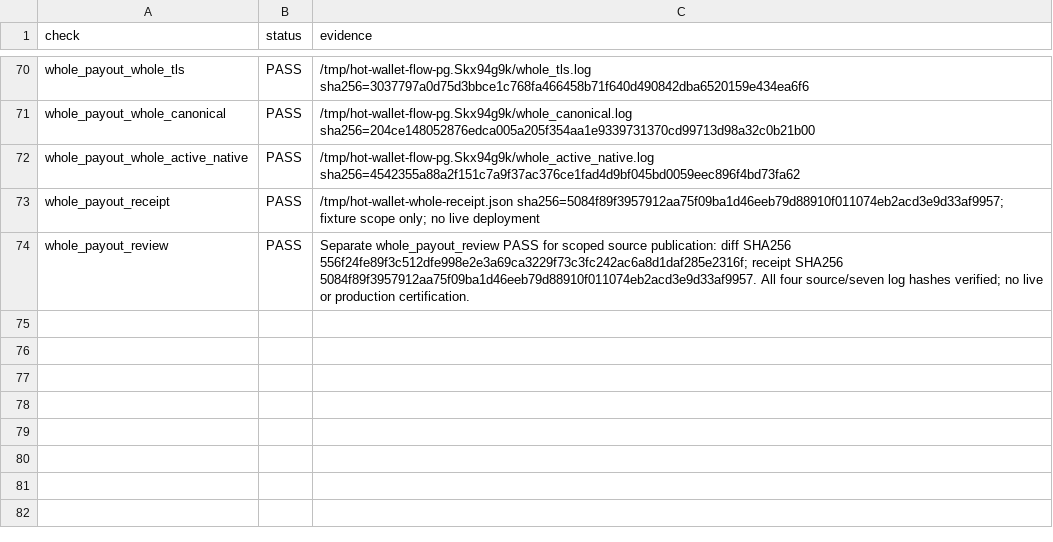
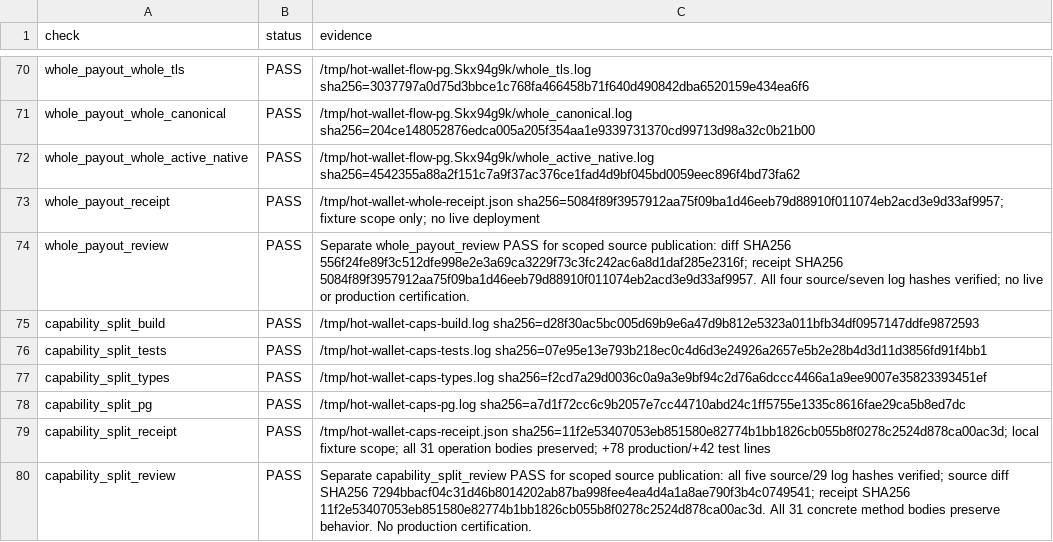
Before and after one commit to freewillydev/hot-wallet-server, a TSV file: Docs/.audit/severity.tsv, drawn as a sheet; only a part is shown, gaps mark what is left out; the diff names each change by its address in the sheet, - before the commit and + after, or states it on an @@ line.

Commit message:
Split operator and worker commands into restricted capabilities

```diff
--- a/Docs/.audit/severity.tsv
+++ b/Docs/.audit/severity.tsv
+row 75: capability_split_build | PASS | /tmp/hot-wallet-caps-build.log sha256=d28f30ac5bc005d69b9e6a47d9b812e5323a011bfb34df0957147ddfe9872593
+row 76: capability_split_tests | PASS | /tmp/hot-wallet-caps-tests.log sha256=07e95e13e793b218ec0c4d6d3e24926a2657e5b2e28b4d3d11d3856fd91f4bb1
+row 77: capability_split_types | PASS | /tmp/hot-wallet-caps-types.log sha256=f2cd7a29d0036c0a9a3e9bf94c2d76a6dccc4466a1a9ee9007e35823393451ef
+row 78: capability_split_pg | PASS | /tmp/hot-wallet-caps-pg.log sha256=a7d1f72cc6c9b2057e7cc44710abd24c1ff5755e1335c8616fae29ca5b8ed7dc
+row 79: capability_split_receipt | PASS | /tmp/hot-wallet-caps-receipt.json sha256=11f2e53407053eb851580e82774b1bb1826cb055b8f0278c2524d878ca00ac3d; local fixture scope; all 31 operation bodies preserved; +78 production/+42 test lines
+row 80: capability_split_review | PASS | Separate capability_split_review PASS for scoped source publication: all five source/29 log hashes verified; source diff SHA256 7294bbacf04c31d46b8014202ab87ba998fee4ea4d4a1a8ae790f3b4c0749541; receipt SHA256 11f2e53407053eb851580e82774b1bb1826cb055b8f0278c2524d878ca00ac3d. All 31 concrete method bodies preserve behavior. No production certification.
```
Also changed, not shown: 9 other files.
